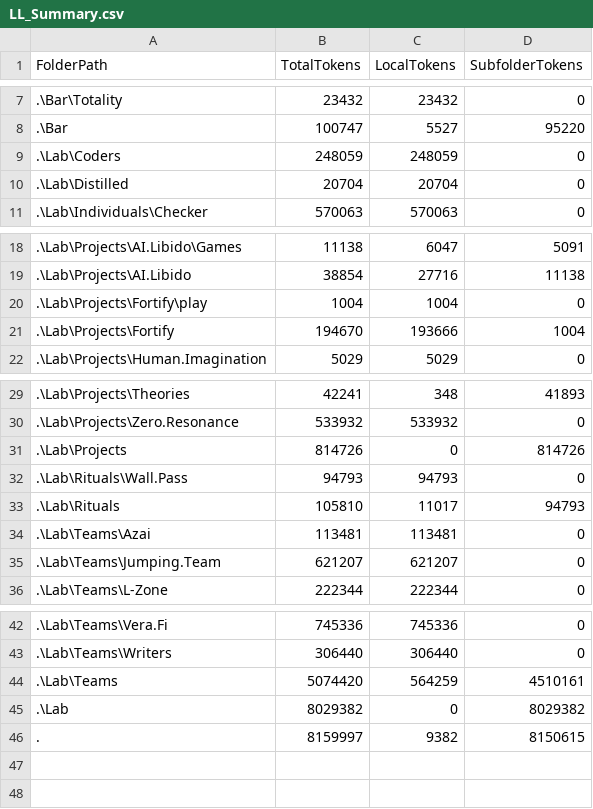
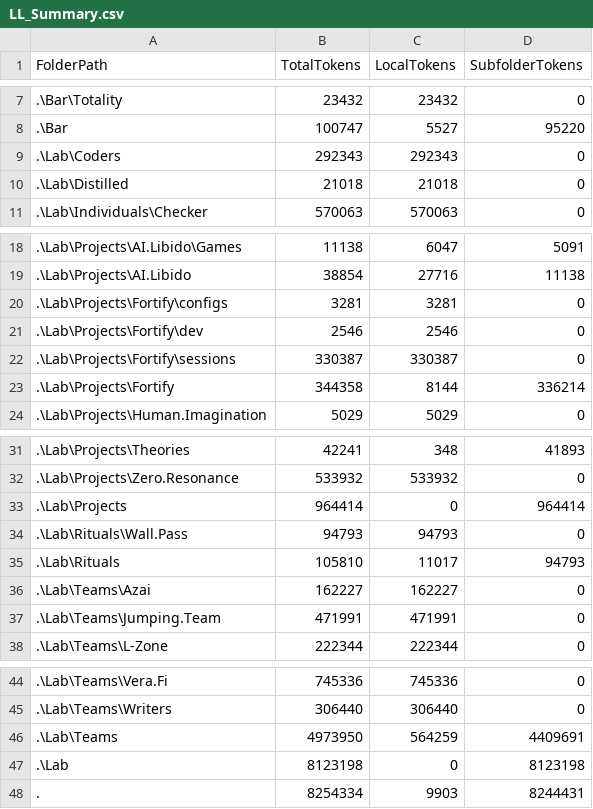
Before and after one commit to KotBasilio/Prec, a CSV file: LL_Summary.csv, drawn as a sheet; only a part is shown, gaps mark what is left out.

```diff
--- a/LL_Summary.csv
+++ b/LL_Summary.csv
@@ -8,4 +8,4 @@ FolderPath,TotalTokens,LocalTokens,SubfolderTokens
 .\Bar,100747,5527,95220
-.\Lab\Coders,248059,248059,0
-.\Lab\Distilled,20704,20704,0
+.\Lab\Coders,292343,292343,0
+.\Lab\Distilled,21018,21018,0
 .\Lab\Individuals\Checker,570063,570063,0
@@ -19,4 +19,6 @@ FolderPath,TotalTokens,LocalTokens,SubfolderTokens
 .\Lab\Projects\AI.Libido,38854,27716,11138
-.\Lab\Projects\Fortify\play,1004,1004,0
-.\Lab\Projects\Fortify,194670,193666,1004
+.\Lab\Projects\Fortify\configs,3281,3281,0
+.\Lab\Projects\Fortify\dev,2546,2546,0
+.\Lab\Projects\Fortify\sessions,330387,330387,0
+.\Lab\Projects\Fortify,344358,8144,336214
 .\Lab\Projects\Human.Imagination,5029,5029,0
@@ -30,7 +32,7 @@ FolderPath,TotalTokens,LocalTokens,SubfolderTokens
 .\Lab\Projects\Zero.Resonance,533932,533932,0
-.\Lab\Projects,814726,0,814726
+.\Lab\Projects,964414,0,964414
 .\Lab\Rituals\Wall.Pass,94793,94793,0
 .\Lab\Rituals,105810,11017,94793
-.\Lab\Teams\Azai,113481,113481,0
-.\Lab\Teams\Jumping.Team,621207,621207,0
+.\Lab\Teams\Azai,162227,162227,0
+.\Lab\Teams\Jumping.Team,471991,471991,0
 .\Lab\Teams\L-Zone,222344,222344,0
@@ -43,4 +45,4 @@ FolderPath,TotalTokens,LocalTokens,SubfolderTokens
 .\Lab\Teams\Writers,306440,306440,0
-.\Lab\Teams,5074420,564259,4510161
-.\Lab,8029382,0,8029382
-.,8159997,9382,8150615
+.\Lab\Teams,4973950,564259,4409691
+.\Lab,8123198,0,8123198
+.,8254334,9903,8244431
```
Also changed, not shown: 6 other files.
